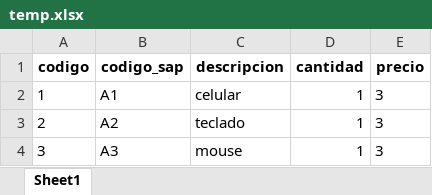
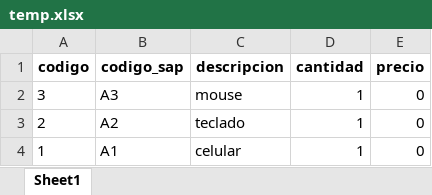
Before and after one commit to Brayan1951/Cotizador-backend, an Excel workbook: temp.xlsx, sheet Sheet1, drawn as a sheet; values as stored, in another font and other column widths than the file's, no borders; removed rows and columns are numbered as before the commit, all else as after; the diff names each change by its address in the sheet, - before the commit and + after, or states it on an @@ line.

```diff
--- a/temp.xlsx (sheet Sheet1)
+++ b/temp.xlsx (sheet Sheet1)
-row 2: 1 | A1 | celular | 1 | 3
-row 3: 2 | A2 | teclado | 1 | 3
-E2 (precio): 3
+E2 (precio): 0
+row 3: 2 | A2 | teclado | 1 | 0
+row 4: 1 | A1 | celular | 1 | 0
```
Also changed, not shown: 3 other files.
